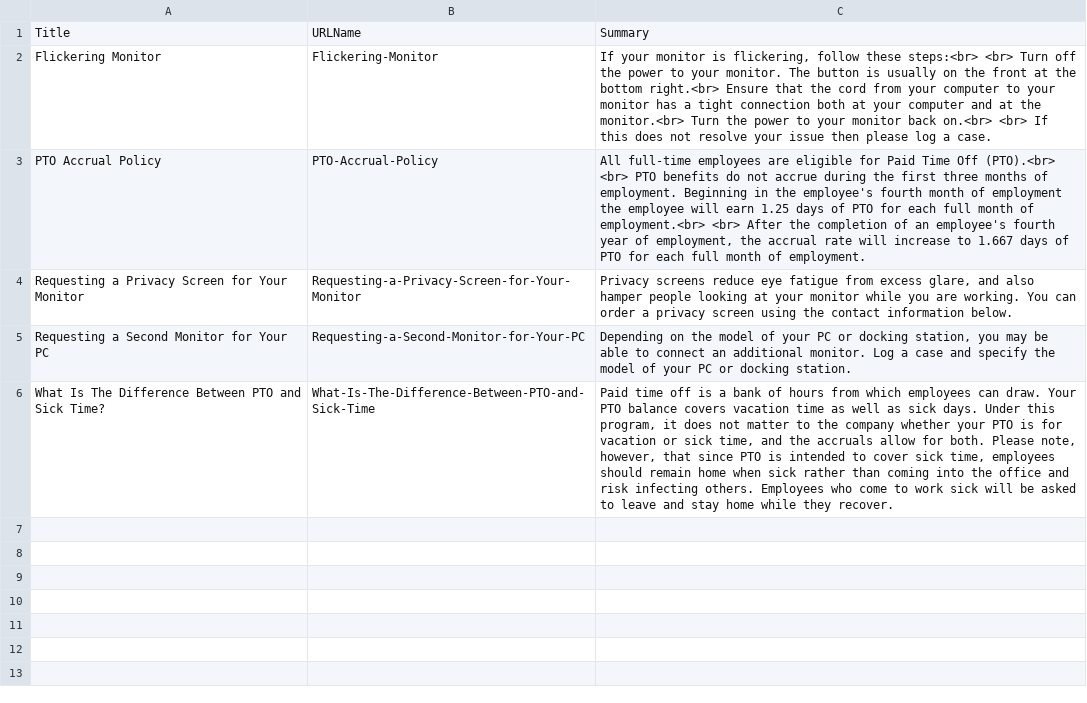
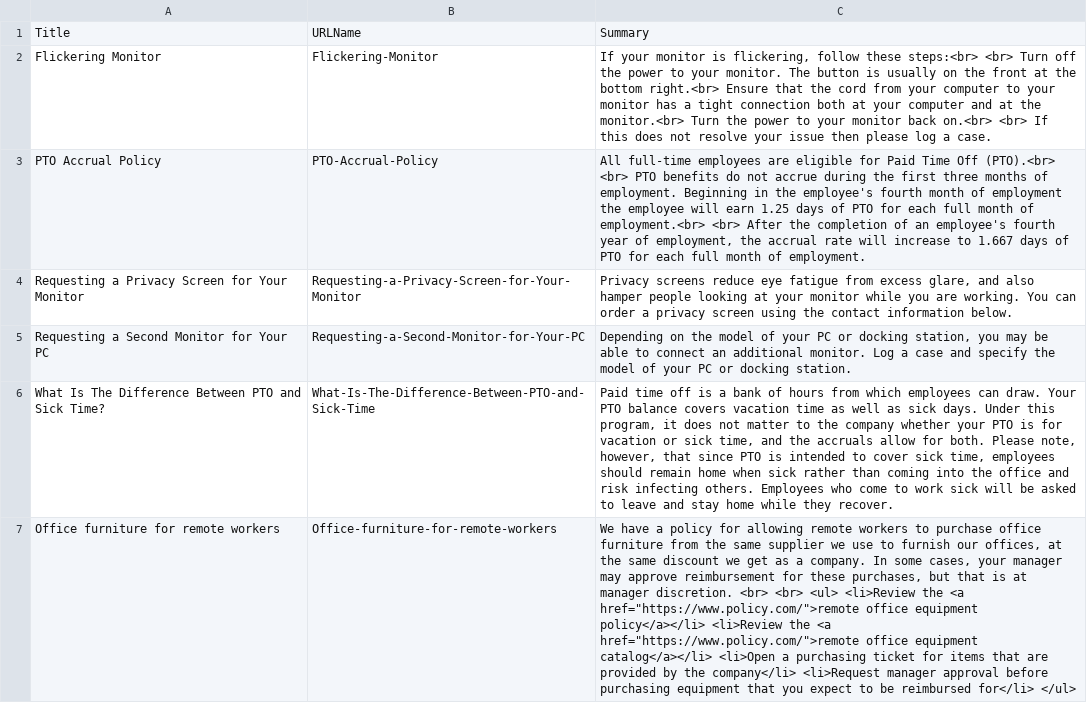
Before and after one commit to mshanemc/solutions-engagement, a CSV file: data/Knowledge__kav.csv, drawn as a sheet; the diff names each change by its address in the sheet, - before the commit and + after, or states it on an @@ line.

```diff
--- a/data/Knowledge__kav.csv
+++ b/data/Knowledge__kav.csv
+row 7: Office furniture for remote workers | Office-furniture-for-remote-workers | We have a policy for allowing remote workers to purchase office furniture from the same supplier we use to furnish our offices, at the same discount we get as a company. In some cases, your manager may approve reimbursement for these purchases, but that is at manager discretion. <br> <br> <ul> <li>Review the <a href="https://www.policy.com/">remote office equipment policy</a></li> <li>Review the <a href="https://www.policy.com/">remote office equipment catalog</a></li> <li>Open a purchasing ticket for items that are provided by the company</li> <li>Request manager approval before purchasing equipment that you expect to be reimbursed for</li> </ul>
```
Also changed, not shown: 11 other files.
